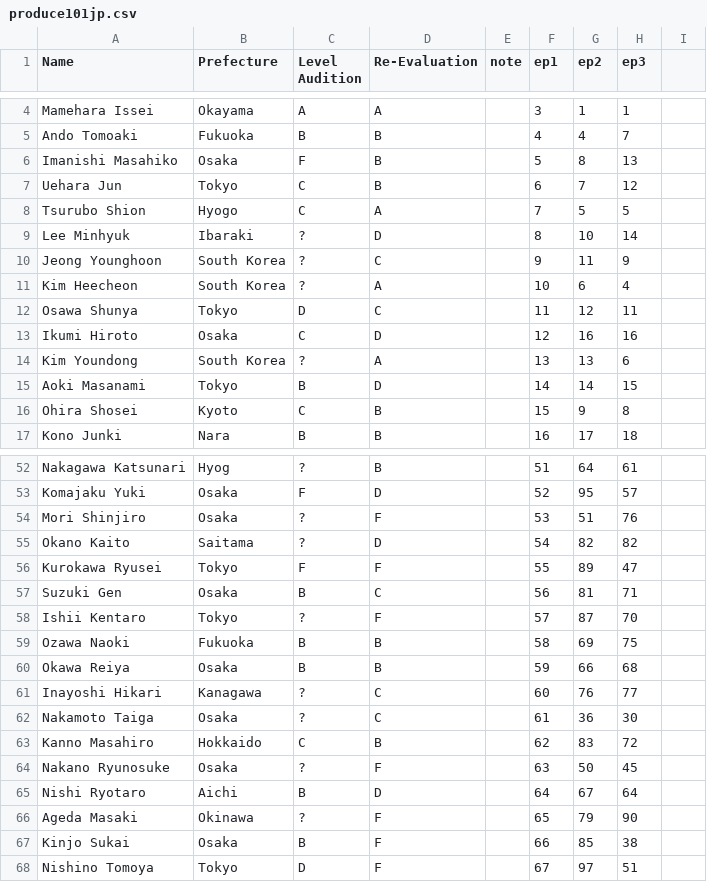
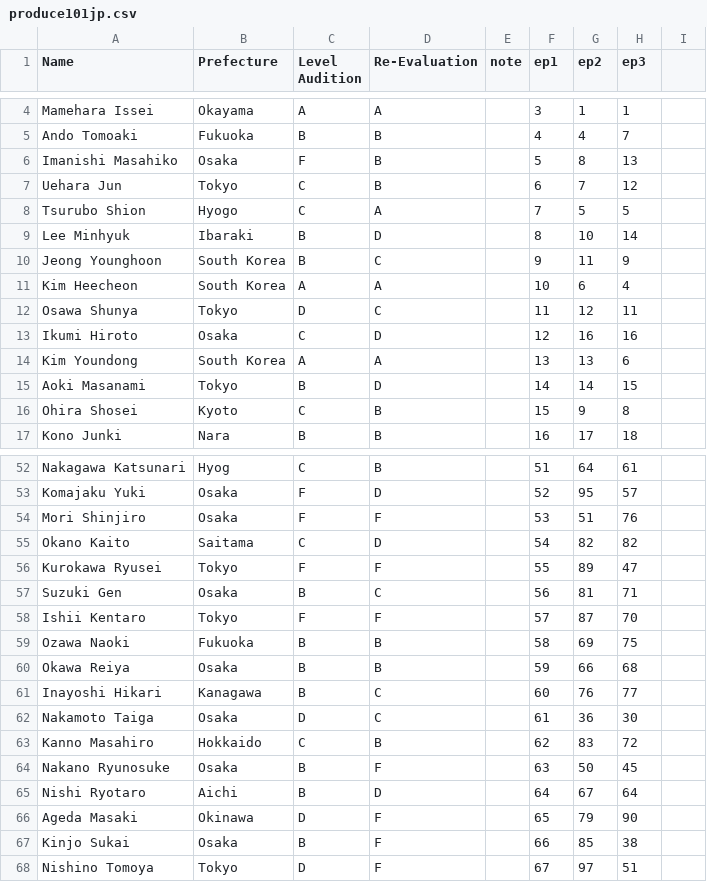
Before and after one commit to ajyu124/p101jpranking, a CSV file: produce101jp.csv, drawn as a sheet; only a part is shown, gaps mark what is left out; the diff covers the shown part only; the diff names each change by its address in the sheet, - before the commit and + after, or states it on an @@ line.

```diff
--- a/produce101jp.csv
+++ b/produce101jp.csv
-C9:C10 (Level Audition): ?
+C9:C10 (Level Audition): B
-C11 (Level Audition): ?
+C11 (Level Audition): A
-C14 (Level Audition): ?
+C14 (Level Audition): A
-C52 (Level Audition): ?
+C52 (Level Audition): C
-C54 (Level Audition): ?
+C54 (Level Audition): F
-C55 (Level Audition): ?
+C55 (Level Audition): C
-C58 (Level Audition): ?
+C58 (Level Audition): F
-C61 (Level Audition): ?
+C61 (Level Audition): B
-C62 (Level Audition): ?
+C62 (Level Audition): D
-C64 (Level Audition): ?
+C64 (Level Audition): B
-C66 (Level Audition): ?
+C66 (Level Audition): D
```
Also changed, not shown: 26 edited cells elsewhere in this file.
